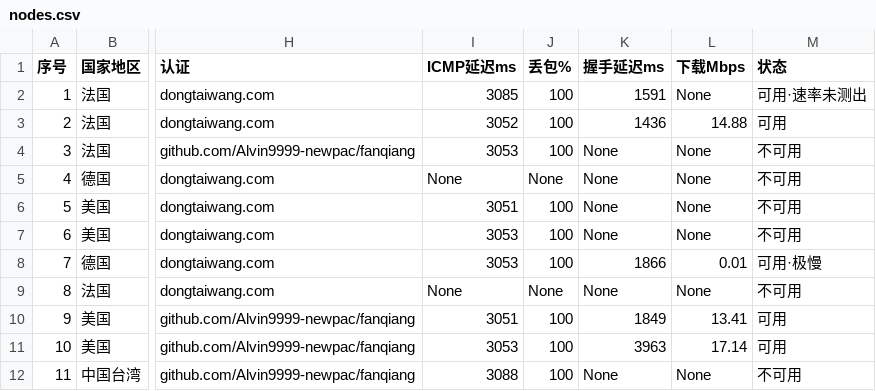
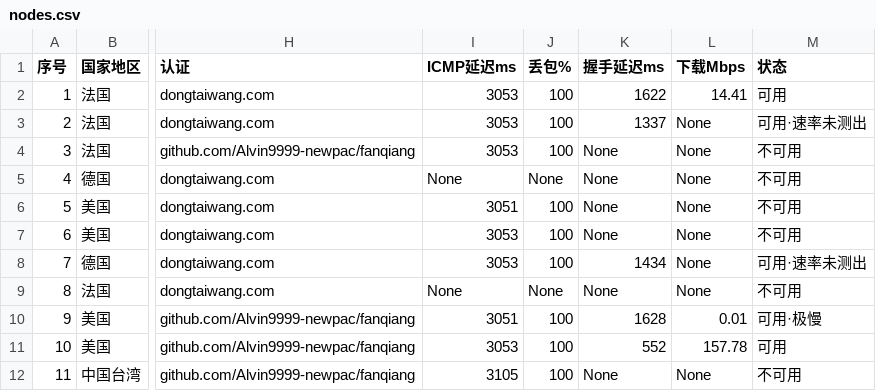
Before and after one commit to Brianshau/proxy-sub, a CSV file: sub/nodes.csv, drawn as a sheet; only a part is shown, gaps mark what is left out; the diff names each change by its address in the sheet, - before the commit and + after, or states it on an @@ line.

```diff
--- a/sub/nodes.csv
+++ b/sub/nodes.csv
-I2 (ICMP延迟ms): 3085
+I2 (ICMP延迟ms): 3053
-K2 (握手延迟ms): 1591
+K2 (握手延迟ms): 1622
-L2 (下载Mbps): None
+L2 (下载Mbps): 14.41
-M2 (状态): 可用·速率未测出
+M2 (状态): 可用
-I3 (ICMP延迟ms): 3052
+I3 (ICMP延迟ms): 3053
-K3 (握手延迟ms): 1436
+K3 (握手延迟ms): 1337
-L3 (下载Mbps): 14.88
+L3 (下载Mbps): None
-M3 (状态): 可用
+M3 (状态): 可用·速率未测出
-K8 (握手延迟ms): 1866
+K8 (握手延迟ms): 1434
-L8 (下载Mbps): 0.01
+L8 (下载Mbps): None
-M8 (状态): 可用·极慢
+M8 (状态): 可用·速率未测出
-K10 (握手延迟ms): 1849
+K10 (握手延迟ms): 1628
-L10 (下载Mbps): 13.41
+L10 (下载Mbps): 0.01
-M10 (状态): 可用
+M10 (状态): 可用·极慢
-K11 (握手延迟ms): 3963
+K11 (握手延迟ms): 552
-L11 (下载Mbps): 17.14
+L11 (下载Mbps): 157.78
-I12 (ICMP延迟ms): 3088
+I12 (ICMP延迟ms): 3105
```
Also changed, not shown: 7 other files.
